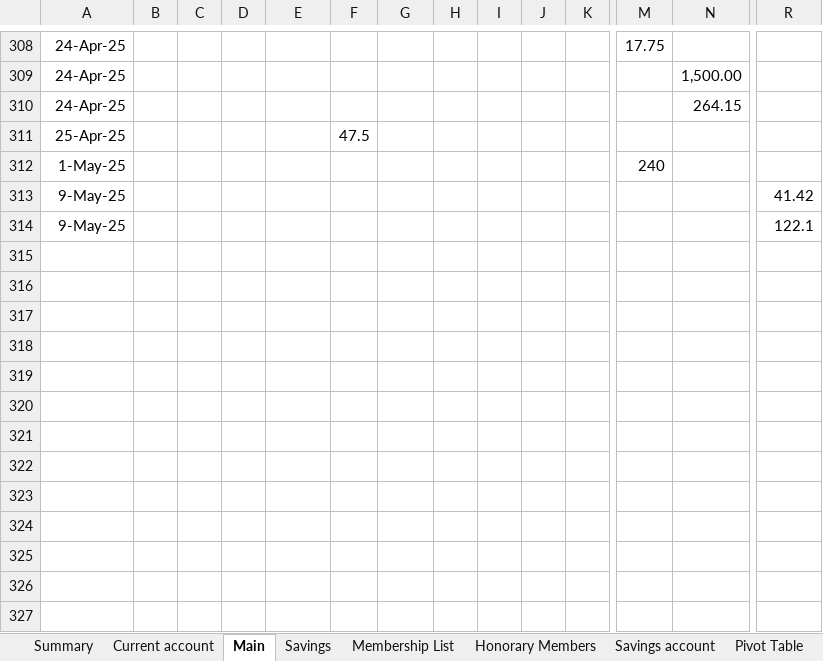
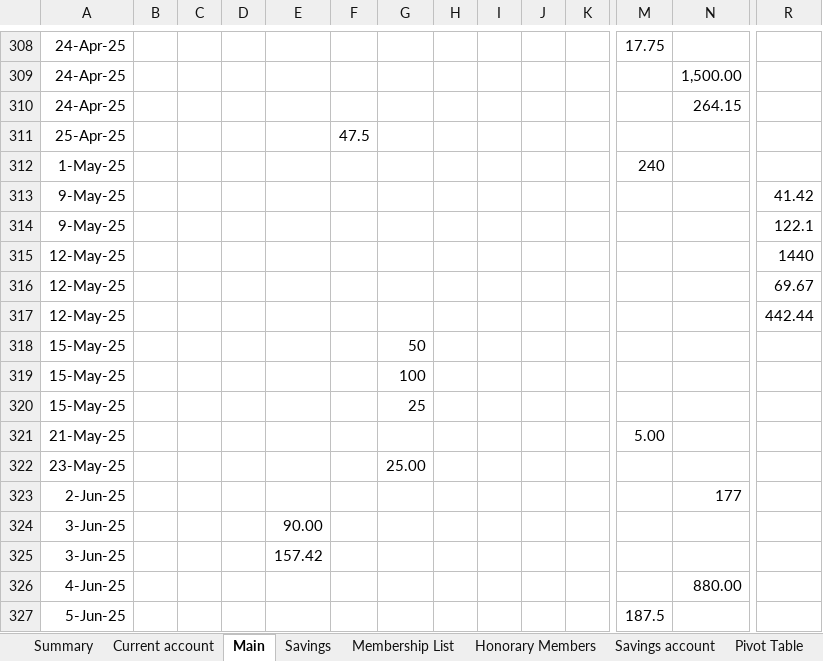
Before and after one commit to dnbarron/OAS_Finances_2025, an Excel workbook: OAS 2025.xlsx, sheet Main, drawn as a sheet; only a part is shown, gaps mark what is left out; values as stored, in another font and other column widths than the file's, no borders; rows hold the shown columns only; the diff names each change by its address in the sheet, - before the commit and + after, or states it on an @@ line.

```diff
--- a/OAS 2025.xlsx (sheet Main)
+++ b/OAS 2025.xlsx (sheet Main)
+row 315: 12-May-25 |  |  |  |  |  |  |  |  |  |  |  |  | 1440
+row 316: 12-May-25 |  |  |  |  |  |  |  |  |  |  |  |  | 69.67
+row 317: 12-May-25 |  |  |  |  |  |  |  |  |  |  |  |  | 442.44
+row 318: 15-May-25 |  |  |  |  |  | 50
+row 319: 15-May-25 |  |  |  |  |  | 100
+row 320: 15-May-25 |  |  |  |  |  | 25
+row 321: 21-May-25 |  |  |  |  |  |  |  |  |  |  | 5.00
+row 322: 23-May-25 |  |  |  |  |  | 25.00
+row 323: 2-Jun-25 |  |  |  |  |  |  |  |  |  |  |  | 177
+row 324: 3-Jun-25 |  |  |  | 90.00
+row 325: 3-Jun-25 |  |  |  | 157.42
+row 326: 4-Jun-25 |  |  |  |  |  |  |  |  |  |  |  | 880.00
+row 327: 5-Jun-25 |  |  |  |  |  |  |  |  |  |  | 187.5
```
Also changed, not shown: sheet Stripe, sheet Current account, sheet Pivot Table, sheet Exhibitions, sheet Savings account, sheet Summary, 1 more sheet, 3 other files.
